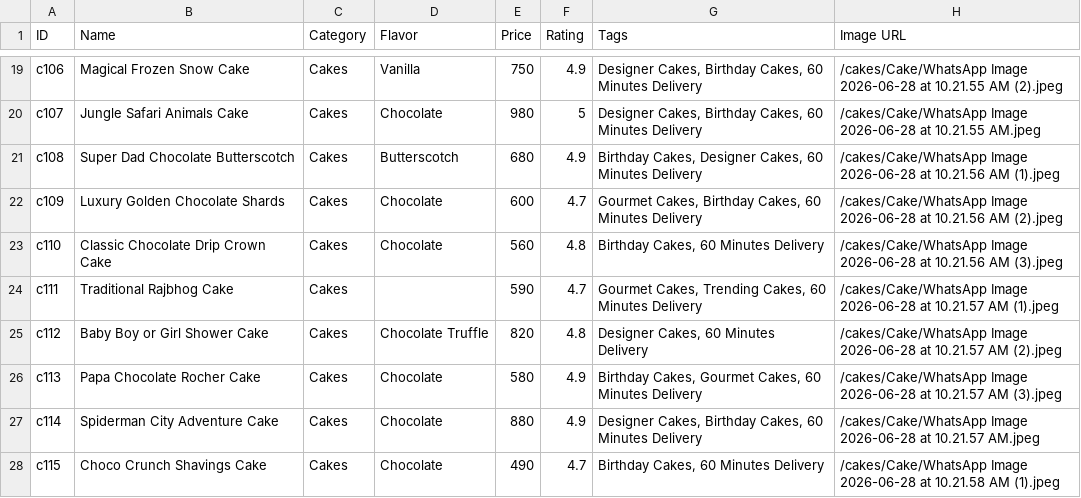
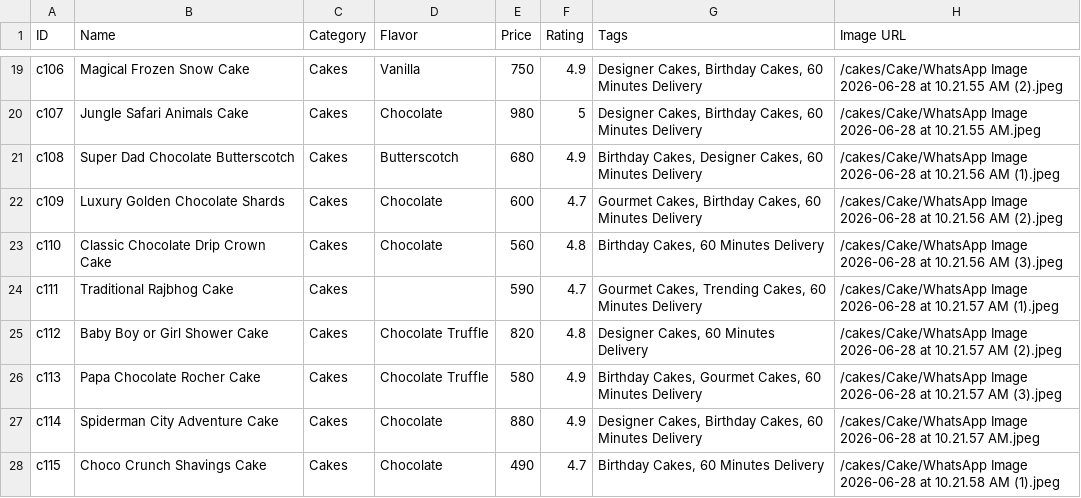
Before and after one commit to kalpanascakesandbakes-tech/kalpanascakesandbakes, a CSV file: Cake_Catalog_Database.csv, drawn as a sheet; only a part is shown, gaps mark what is left out.

Commit message:
Update Chocolate Rocher Cake flavor to Chocolate Truffle

```diff
--- a/Cake_Catalog_Database.csv
+++ b/Cake_Catalog_Database.csv
@@ -25,3 +25,3 @@ c111,"Traditional Rajbhog Cake",Cakes,,590,4.7,"Gourmet Cakes, Trending Cakes, 6
 c112,"Baby Boy or Girl Shower Cake",Cakes,Chocolate Truffle,820,4.8,"Designer Cakes, 60 Minutes Delivery","/cakes/Cake/WhatsApp Image 2026-06-28 at 10.21.57 AM (2).jpeg"
-c113,"Papa Chocolate Rocher Cake",Cakes,Chocolate,580,4.9,"Birthday Cakes, Gourmet Cakes, 60 Minutes Delivery","/cakes/Cake/WhatsApp Image 2026-06-28 at 10.21.57 AM (3).jpeg"
+c113,"Papa Chocolate Rocher Cake",Cakes,Chocolate Truffle,580,4.9,"Birthday Cakes, Gourmet Cakes, 60 Minutes Delivery","/cakes/Cake/WhatsApp Image 2026-06-28 at 10.21.57 AM (3).jpeg"
 c114,"Spiderman City Adventure Cake",Cakes,Chocolate,880,4.9,"Designer Cakes, Birthday Cakes, 60 Minutes Delivery","/cakes/Cake/WhatsApp Image 2026-06-28 at 10.21.57 AM.jpeg"
```
Also changed, not shown: 2 other files.
